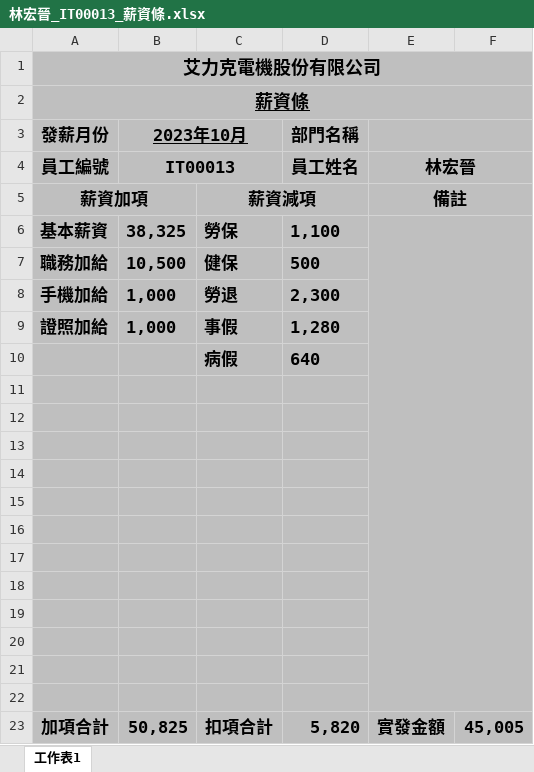
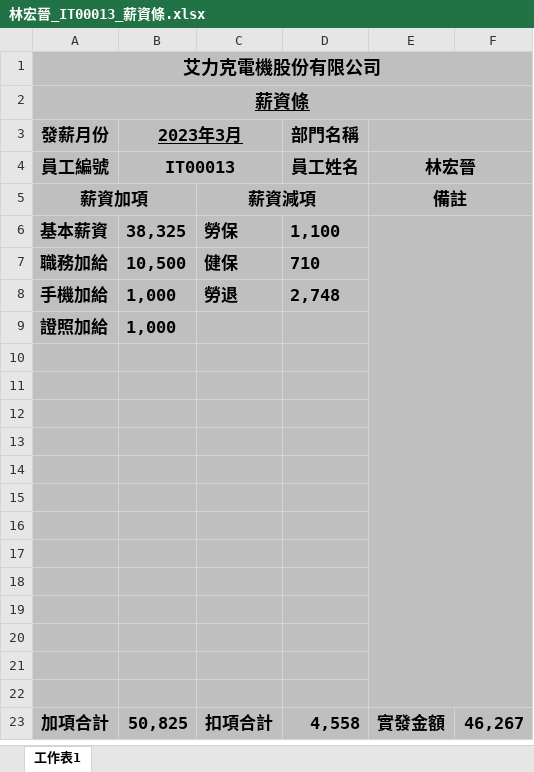
Before and after one commit to shao112/ERP, an Excel workbook: media/salary_files/林宏晉_IT00013_薪資條.xlsx, sheet 工作表1, drawn as a sheet; values as stored, in another font and other column widths than the file's, no borders; removed rows and columns are numbered as before the commit, all else as after; the diff names each change by its address in the sheet, - before the commit and + after, or states it on an @@ line.

```diff
--- a/media/salary_files/林宏晉_IT00013_薪資條.xlsx (sheet 工作表1)
+++ b/media/salary_files/林宏晉_IT00013_薪資條.xlsx (sheet 工作表1)
-B3: 2023年10月
+B3: 2023年3月
-D7 (部門名稱): 500
+D7 (部門名稱): 710
-D8 (部門名稱): 2,300
+D8 (部門名稱): 2,748
-C9: 事假
+C9: (empty)
-D9 (部門名稱): 1,280
+D9 (部門名稱): (empty)
-row 10:  |  | 病假 | 640
+row 22: (empty)
-D23 (部門名稱): 5,820
+D23 (部門名稱): 4,558
-F23: 45,005
+F23: 46,267
```
Also changed, not shown: media/system_files/quotation_template.xlsx, 11 other files.
